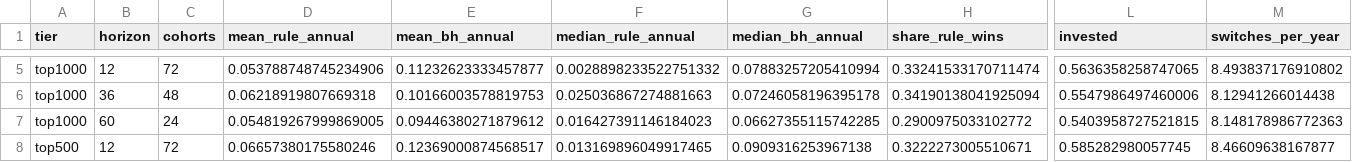
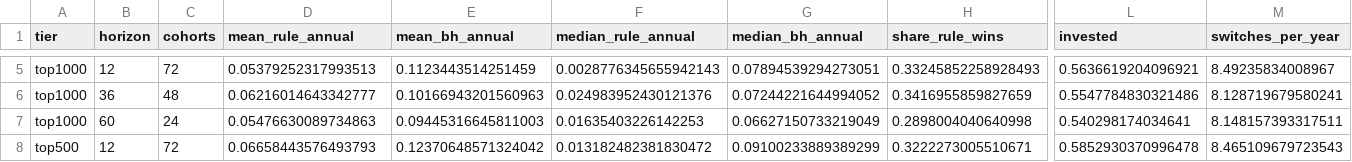
Before and after one commit to Dounet17/Projet-recherche-Stock-Market, a CSV file: reports/lab_2026-11/per_stock/step3_sma200_by_stock_summary.csv, drawn as a sheet; only a part is shown, gaps mark what is left out; the diff covers the shown part only; the diff names each change by its address in the sheet, - before the commit and + after, or states it on an @@ line.

```diff
--- a/reports/lab_2026-11/per_stock/step3_sma200_by_stock_summary.csv
+++ b/reports/lab_2026-11/per_stock/step3_sma200_by_stock_summary.csv
-D5 (mean_rule_annual): 0.053788748745234906
+D5 (mean_rule_annual): 0.05379252317993513
-E5 (mean_bh_annual): 0.11232623333457877
+E5 (mean_bh_annual): 0.1123443514251459
-F5 (median_rule_annual): 0.0028898233522751332
+F5 (median_rule_annual): 0.0028776345655942143
-G5 (median_bh_annual): 0.07883257205410994
+G5 (median_bh_annual): 0.07894539294273051
-H5 (share_rule_wins): 0.33241533170711474
+H5 (share_rule_wins): 0.33245852258928493
-L5 (invested): 0.5636358258747065
+L5 (invested): 0.5636619204096921
-M5 (switches_per_year): 8.493837176910802
+M5 (switches_per_year): 8.49235834008967
-D6 (mean_rule_annual): 0.06218919807669318
+D6 (mean_rule_annual): 0.06216014643342777
-E6 (mean_bh_annual): 0.10166003578819753
+E6 (mean_bh_annual): 0.10166943201560963
-F6 (median_rule_annual): 0.025036867274881663
+F6 (median_rule_annual): 0.024983952430121376
-G6 (median_bh_annual): 0.07246058196395178
+G6 (median_bh_annual): 0.07244221644994052
-H6 (share_rule_wins): 0.34190138041925094
+H6 (share_rule_wins): 0.3416955859827659
-L6 (invested): 0.5547986497460006
+L6 (invested): 0.5547784830321486
-M6 (switches_per_year): 8.12941266014438
+M6 (switches_per_year): 8.128719679580241
-D7 (mean_rule_annual): 0.054819267999869005
+D7 (mean_rule_annual): 0.05476630089734863
-E7 (mean_bh_annual): 0.09446380271879612
+E7 (mean_bh_annual): 0.09445316645811003
-F7 (median_rule_annual): 0.016427391146184023
+F7 (median_rule_annual): 0.01635403226142253
-G7 (median_bh_annual): 0.06627355115742285
+G7 (median_bh_annual): 0.06627150733219049
-H7 (share_rule_wins): 0.2900975033102772
+H7 (share_rule_wins): 0.2898004040640998
-L7 (invested): 0.5403958727521815
+L7 (invested): 0.540298174034641
-M7 (switches_per_year): 8.148178986772363
+M7 (switches_per_year): 8.148157393317511
-D8 (mean_rule_annual): 0.06657380175580246
+D8 (mean_rule_annual): 0.06658443576493793
-E8 (mean_bh_annual): 0.12369000874568517
+E8 (mean_bh_annual): 0.12370648571324042
-F8 (median_rule_annual): 0.013169896049917465
+F8 (median_rule_annual): 0.013182482381830472
-G8 (median_bh_annual): 0.0909316253967138
+G8 (median_bh_annual): 0.09100233889389299
-L8 (invested): 0.585282980057745
+L8 (invested): 0.5852930370996478
-M8 (switches_per_year): 8.46609638167877
+M8 (switches_per_year): 8.465109679723543
```
Also changed, not shown: 42 edited cells elsewhere in this file, reports/lab_2026-11/per_stock/step3_sma200_by_stock_cohorts.csv, reports/lab_2026-11/per_stock/step4_bollinger_by_stock_cohorts.csv, 31 other files.
